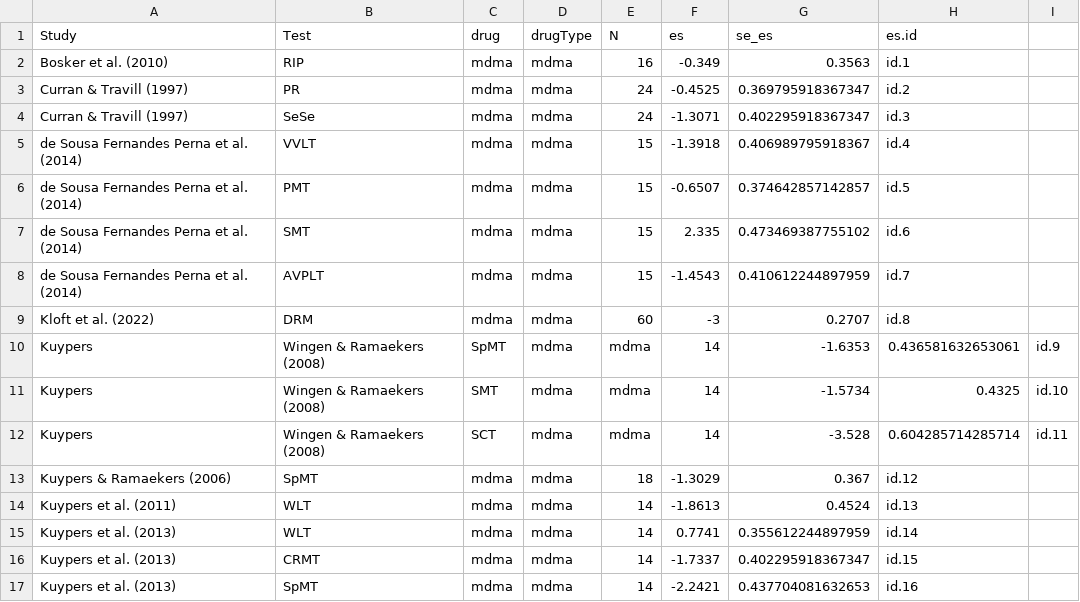
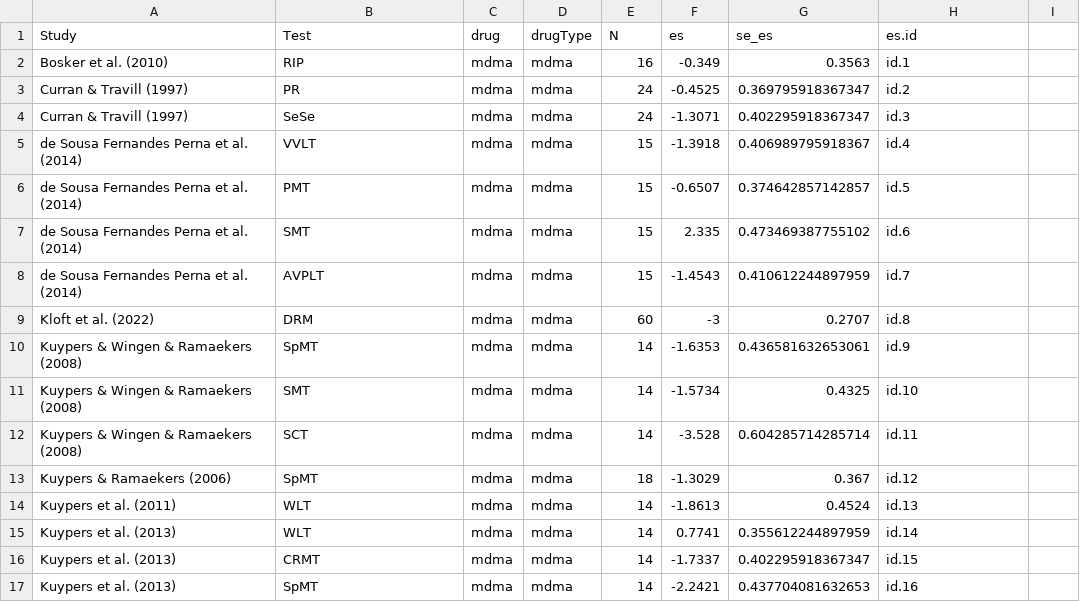
Before and after one commit to nickhaf/MDMA_Psychedelics_meta, a CSV file: data/20240115_MABerlin_memory.csv, drawn as a sheet; only a part is shown; removed rows and columns are numbered as before the commit, all else as after; the diff names each change by its address in the sheet, - before the commit and + after, or states it on an @@ line.

Commit message:
fix data read in

```diff
--- a/data/20240115_MABerlin_memory.csv
+++ b/data/20240115_MABerlin_memory.csv
-row 10: Kuypers | Wingen & Ramaekers (2008) | SpMT | mdma | mdma | 14 | -1.6353 | 0.436581632653061 | id.9
-row 11: Kuypers | Wingen & Ramaekers (2008) | SMT | mdma | mdma | 14 | -1.5734 | 0.4325 | id.10
-row 12: Kuypers | Wingen & Ramaekers (2008) | SCT | mdma | mdma | 14 | -3.528 | 0.604285714285714 | id.11
+row 10: Kuypers & Wingen & Ramaekers (2008) | SpMT | mdma | mdma | 14 | -1.6353 | 0.436581632653061 | id.9
+row 11: Kuypers & Wingen & Ramaekers (2008) | SMT | mdma | mdma | 14 | -1.5734 | 0.4325 | id.10
+row 12: Kuypers & Wingen & Ramaekers (2008) | SCT | mdma | mdma | 14 | -3.528 | 0.604285714285714 | id.11
```
Also changed, not shown: data/20240115_MABerlin_attention.csv.
